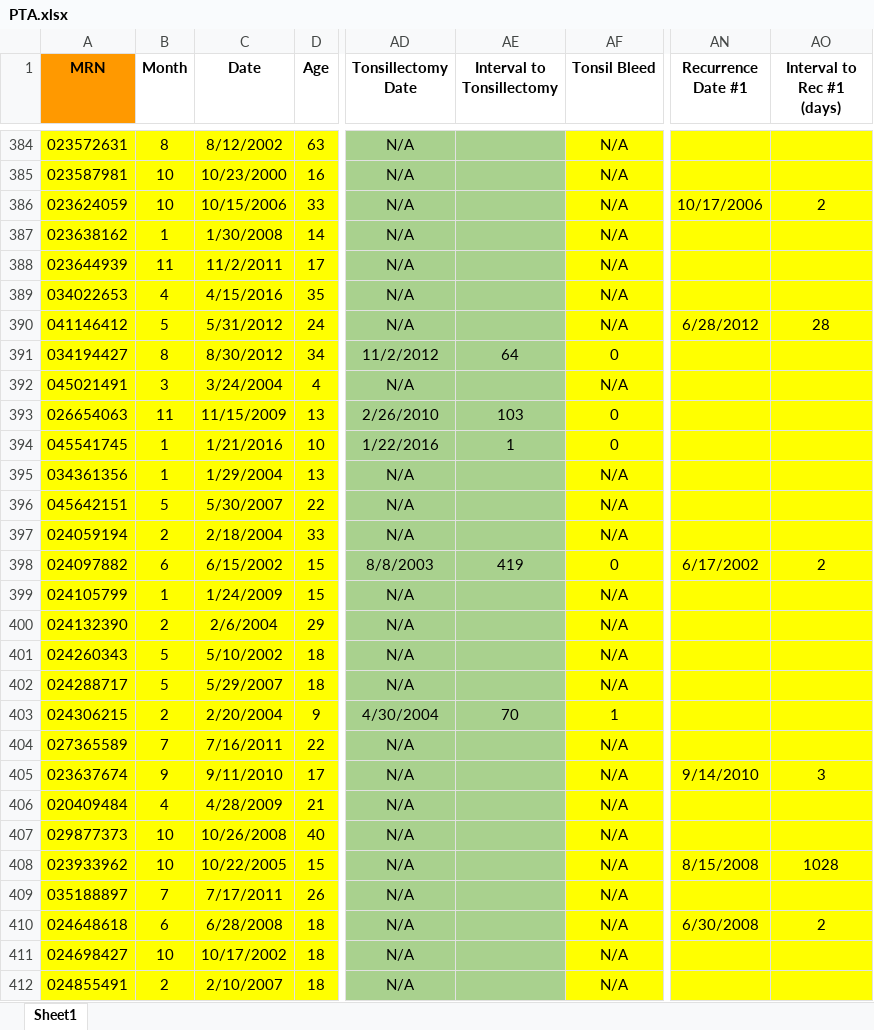
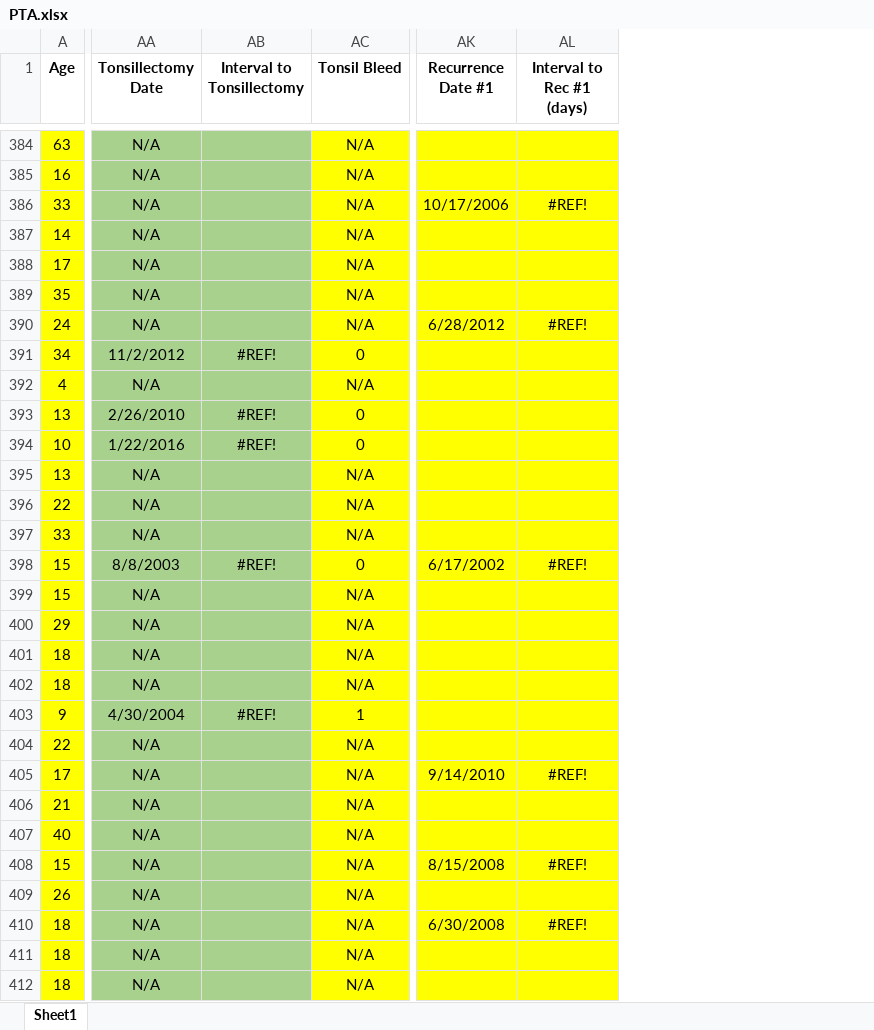
Before and after one commit to mbw369/MLprojects, an Excel workbook: PTA Prediction/PTA.xlsx, sheet Sheet1, drawn as a sheet; only a part is shown, gaps mark what is left out; values as stored, in another font and other column widths than the file's, no borders; removed rows and columns are numbered as before the commit, all else as after; the diff covers the shown part only; the diff names each change by its address in the sheet, - before the commit and + after, or states it on an @@ line.

Commit message:
Add files via upload

```diff
--- a/PTA Prediction/PTA.xlsx (sheet Sheet1)
+++ b/PTA Prediction/PTA.xlsx (sheet Sheet1)
-column A (MRN), rows 384-412: 023572631 | 023587981 | 023624059 | 023638162 | 023644939 | 034022653 | 041146412 | 034194427 | 045021491 | 026654063 | 045541745 | 034361356 | 045642151 | 024059194 | 024097882 | 024105799 | 024132390 | 024260343 | 024288717 | 024306215 | 027365589 | 023637674 | 020409484 | 029877373 | 023933962 | 035188897 | 024648618 | 024698427 | 024855491
-column B (Month), rows 384-412: 8 | 10 | 10 | 1 | 11 | 4 | 5 | 8 | 3 | 11 | 1 | 1 | 5 | 2 | 6 | 1 | 2 | 5 | 5 | 2 | 7 | 9 | 4 | 10 | 10 | 7 | 6 | 10 | 2
-column C (Date), rows 384-412: 8/12/2002 | 10/23/2000 | 10/15/2006 | 1/30/2008 | 11/2/2011 | 4/15/2016 | 5/31/2012 | 8/30/2012 | 3/24/2004 | 11/15/2009 | 1/21/2016 | 1/29/2004 | 5/30/2007 | 2/18/2004 | 6/15/2002 | 1/24/2009 | 2/6/2004 | 5/10/2002 | 5/29/2007 | 2/20/2004 | 7/16/2011 | 9/11/2010 | 4/28/2009 | 10/26/2008 | 10/22/2005 | 7/17/2011 | 6/28/2008 | 10/17/2002 | 2/10/2007
-AL386 (Interval to Rec #1 (days)): 2
+AL386 (Interval to Rec #1 (days)): #REF!
-AL390 (Interval to Rec #1 (days)): 28
+AL390 (Interval to Rec #1 (days)): #REF!
-AB391 (Interval to Tonsillectomy): 64
+AB391 (Interval to Tonsillectomy): #REF!
-AB393 (Interval to Tonsillectomy): 103
+AB393 (Interval to Tonsillectomy): #REF!
-AB394 (Interval to Tonsillectomy): 1
+AB394 (Interval to Tonsillectomy): #REF!
-AB398 (Interval to Tonsillectomy): 419
+AB398 (Interval to Tonsillectomy): #REF!
-AL398 (Interval to Rec #1 (days)): 2
+AL398 (Interval to Rec #1 (days)): #REF!
-AB403 (Interval to Tonsillectomy): 70
+AB403 (Interval to Tonsillectomy): #REF!
-AL405 (Interval to Rec #1 (days)): 3
+AL405 (Interval to Rec #1 (days)): #REF!
-AL408 (Interval to Rec #1 (days)): 1028
+AL408 (Interval to Rec #1 (days)): #REF!
-AL410 (Interval to Rec #1 (days)): 2
+AL410 (Interval to Rec #1 (days)): #REF!
```
Also changed, not shown: 350 edited cells elsewhere in this sheet.
